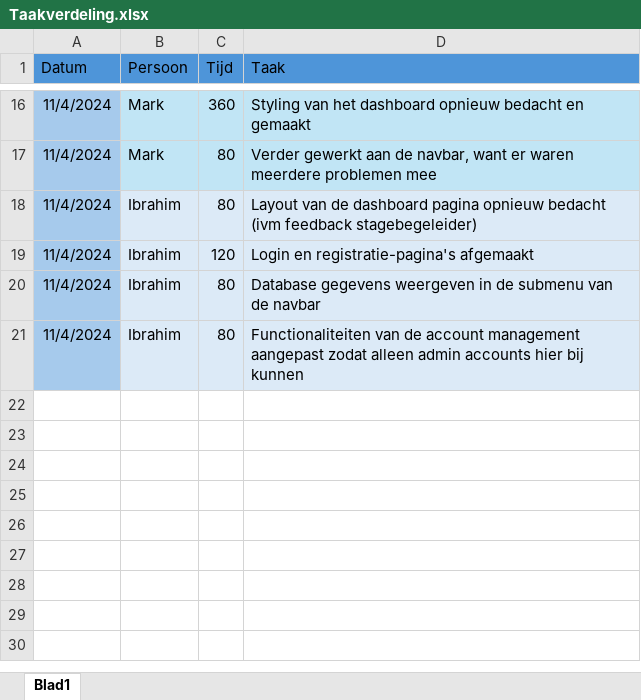
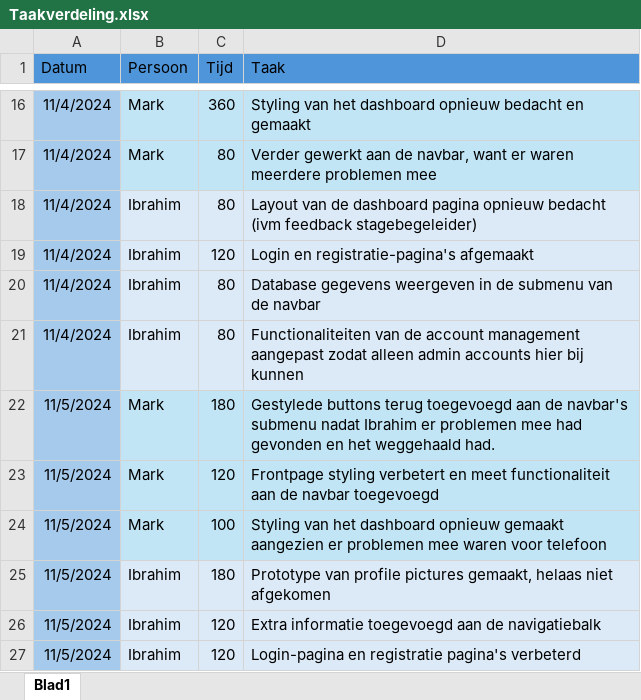
Before and after one commit to MarkOudshoorn/Baqme-examen, an Excel workbook: Documentatie/Taakverdeling.xlsx, sheet Blad1, drawn as a sheet; only a part is shown, gaps mark what is left out; values as stored, in another font and other column widths than the file's, no borders; the diff names each change by its address in the sheet, - before the commit and + after, or states it on an @@ line.

Commit message:
taakverdeling updated

```diff
--- a/Documentatie/Taakverdeling.xlsx (sheet Blad1)
+++ b/Documentatie/Taakverdeling.xlsx (sheet Blad1)
+row 22: 11/5/2024 | Mark | 180 | Gestylede buttons terug toegevoegd aan de navbar's submenu nadat Ibrahim er problemen mee had gevonden en het weggehaald had.
+row 23: 11/5/2024 | Mark | 120 | Frontpage styling verbetert en meet functionaliteit aan de navbar toegevoegd
+row 24: 11/5/2024 | Mark | 100 | Styling van het dashboard opnieuw gemaakt aangezien er problemen mee waren voor telefoon
+row 25: 11/5/2024 | Ibrahim | 180 | Prototype van profile pictures gemaakt, helaas niet afgekomen
+row 26: 11/5/2024 | Ibrahim | 120 | Extra informatie toegevoegd aan de navigatiebalk
+row 27: 11/5/2024 | Ibrahim | 120 | Login-pagina en registratie pagina's verbeterd
```
